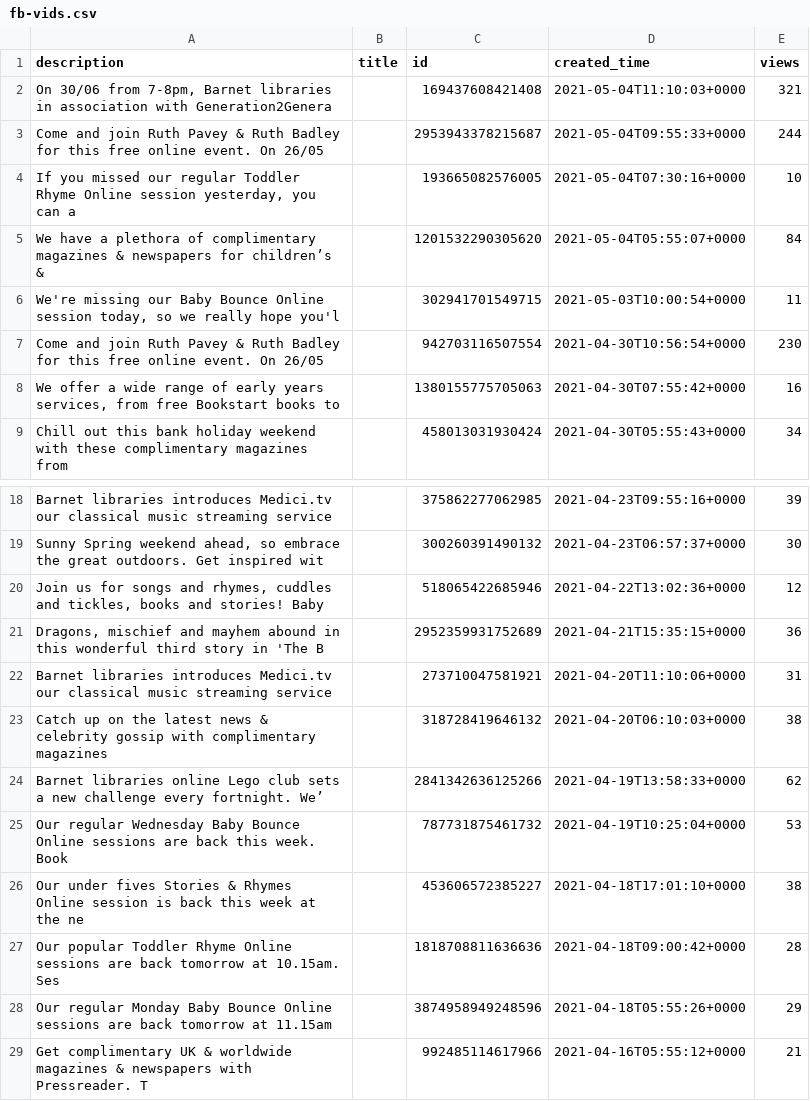
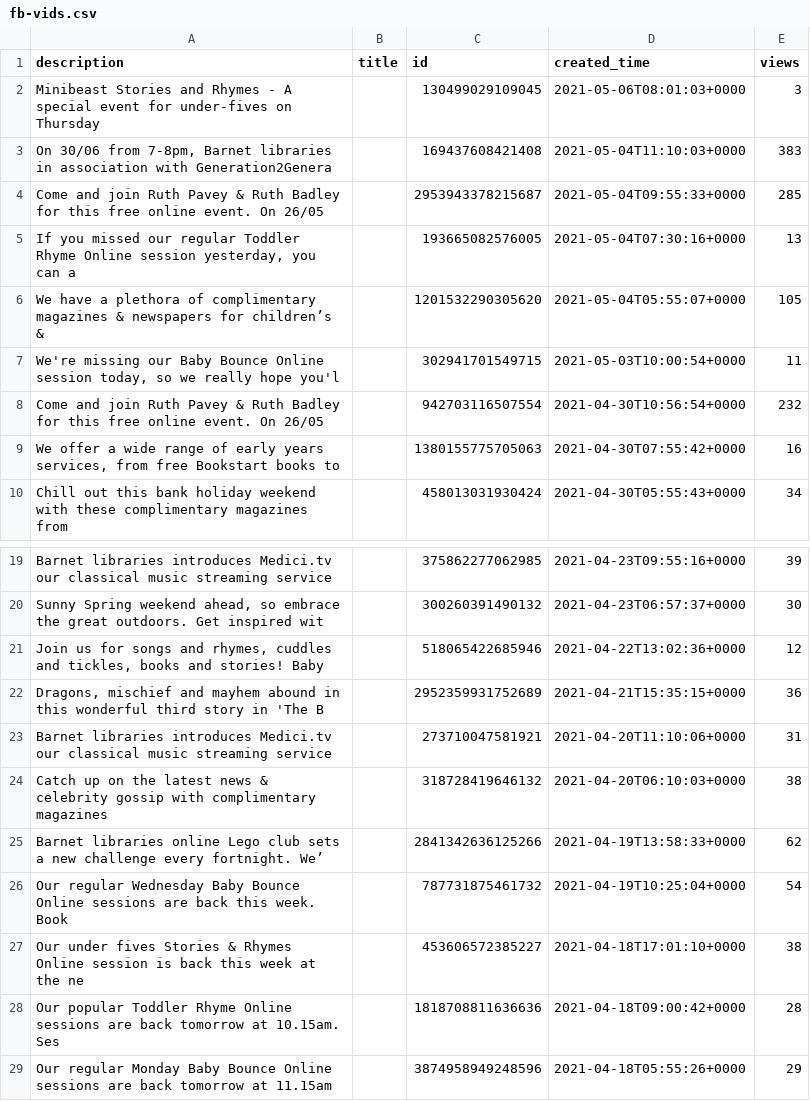
Before and after one commit to 0sumrich/library-dash, a CSV file: src/data/fb-vids.csv, drawn as a sheet; only a part is shown, gaps mark what is left out; the shorter side is filled out with more unchanged rows.

```diff
--- a/src/data/fb-vids.csv
+++ b/src/data/fb-vids.csv
@@ -1,8 +1,9 @@
 description,title,id,created_time,views
-"On 30/06 from 7-8pm, Barnet libraries in association with Generation2Genera",,169437608421408,2021-05-04T11:10:03+0000,321
-Come and join Ruth Pavey & Ruth Badley for this free online event. On 26/05,,2953943378215687,2021-05-04T09:55:33+0000,244
-"If you missed our regular Toddler Rhyme Online session yesterday, you can a",,193665082576005,2021-05-04T07:30:16+0000,10
-We have a plethora of complimentary magazines & newspapers for children’s &,,1201532290305620,2021-05-04T05:55:07+0000,84
+Minibeast Stories and Rhymes  - A special event for under-fives on Thursday,,130499029109045,2021-05-06T08:01:03+0000,3
+"On 30/06 from 7-8pm, Barnet libraries in association with Generation2Genera",,169437608421408,2021-05-04T11:10:03+0000,383
+Come and join Ruth Pavey & Ruth Badley for this free online event. On 26/05,,2953943378215687,2021-05-04T09:55:33+0000,285
+"If you missed our regular Toddler Rhyme Online session yesterday, you can a",,193665082576005,2021-05-04T07:30:16+0000,13
+We have a plethora of complimentary magazines & newspapers for children’s &,,1201532290305620,2021-05-04T05:55:07+0000,105
 "We're missing our Baby Bounce Online session today, so we really hope you'l",,302941701549715,2021-05-03T10:00:54+0000,11
-Come and join Ruth Pavey & Ruth Badley for this free online event. On 26/05,,942703116507554,2021-04-30T10:56:54+0000,230
+Come and join Ruth Pavey & Ruth Badley for this free online event. On 26/05,,942703116507554,2021-04-30T10:56:54+0000,232
 "We offer a wide range of early years services, from free Bookstart books to",,1380155775705063,2021-04-30T07:55:42+0000,16
@@ -24,3 +25,3 @@ Catch up on the latest news & celebrity gossip with complimentary magazines,,318
 Barnet libraries online Lego club sets a new challenge every fortnight. We’,,2841342636125266,2021-04-19T13:58:33+0000,62
-Our regular Wednesday Baby Bounce Online sessions are back this week. Book ,,787731875461732,2021-04-19T10:25:04+0000,53
+Our regular Wednesday Baby Bounce Online sessions are back this week. Book ,,787731875461732,2021-04-19T10:25:04+0000,54
 Our under fives Stories & Rhymes Online session is back this week at the ne,,453606572385227,2021-04-18T17:01:10+0000,38
```
Also changed, not shown: src/data/yt-totals.csv, src/data/yt-videos.csv, 1 other file.
